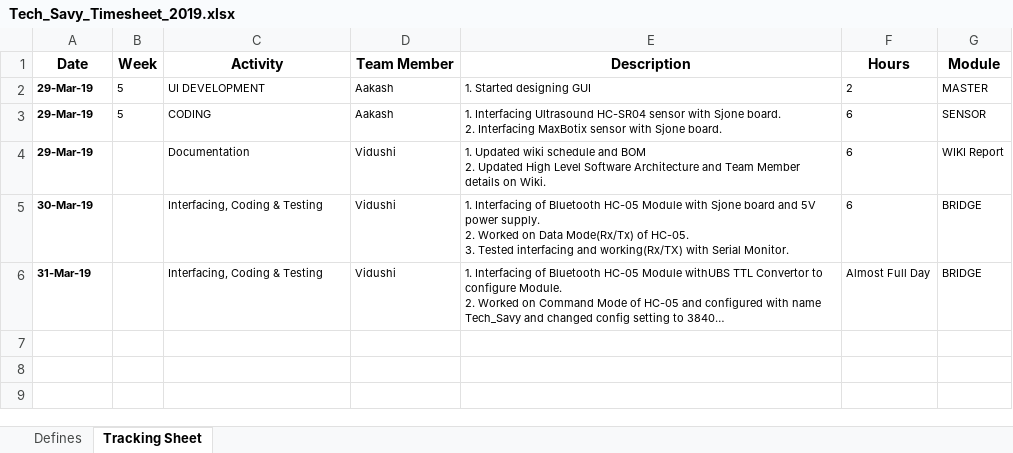
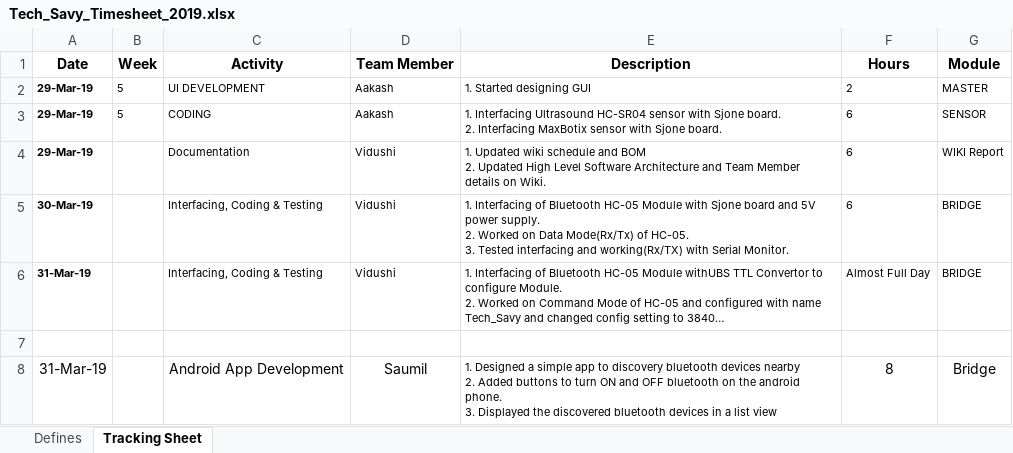
Before and after one commit to vatsalm93/CMPE-243-Autonomous-RC-Car, an Excel workbook: Tracking_sheet/Tech_Savy_Timesheet_2019.xlsx, sheet Tracking Sheet, drawn as a sheet; long unchanged cells end in …; values as stored, in another font and other column widths than the file's, no borders; ↵ is a line break in a cell; the diff names each change by its address in the sheet, - before the commit and + after, or states it on an @@ line.

Commit message:
Saumil Timesheet Modified

```diff
--- a/Tracking_sheet/Tech_Savy_Timesheet_2019.xlsx (sheet Tracking Sheet)
+++ b/Tracking_sheet/Tech_Savy_Timesheet_2019.xlsx (sheet Tracking Sheet)
+row 7: (empty)
+row 8: 31-Mar-19 |  | Android App Development | Saumil | 1. Designed a simple app to discovery bluetooth devices nearby ↵ 2. Added buttons to turn ON and OFF bluetooth on the android phone. ↵ 3. Displayed the discovered bluetooth devices in a list view | 8 | Bridge
```
